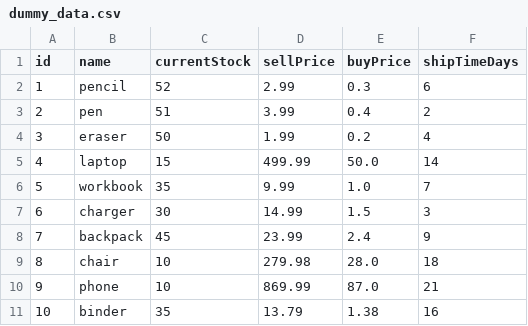
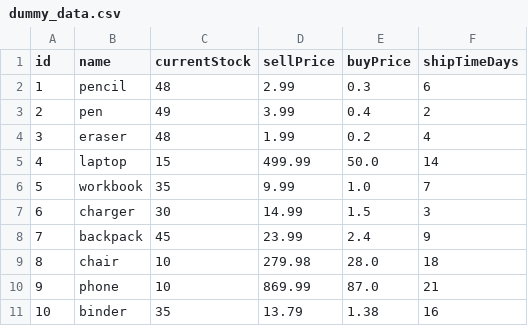
Before and after one commit to kenwoon/COSC-310-Individual-Project, a CSV file: dummy_data.csv, drawn as a sheet.

```diff
--- a/dummy_data.csv
+++ b/dummy_data.csv
@@ -1,5 +1,5 @@
 id,name,currentStock,sellPrice,buyPrice,shipTimeDays
-1,pencil,52,2.99,0.3,6
-2,pen,51,3.99,0.4,2
-3,eraser,50,1.99,0.2,4
+1,pencil,48,2.99,0.3,6
+2,pen,49,3.99,0.4,2
+3,eraser,48,1.99,0.2,4
 4,laptop,15,499.99,50.0,14
```
Also changed, not shown: 7 other files.
